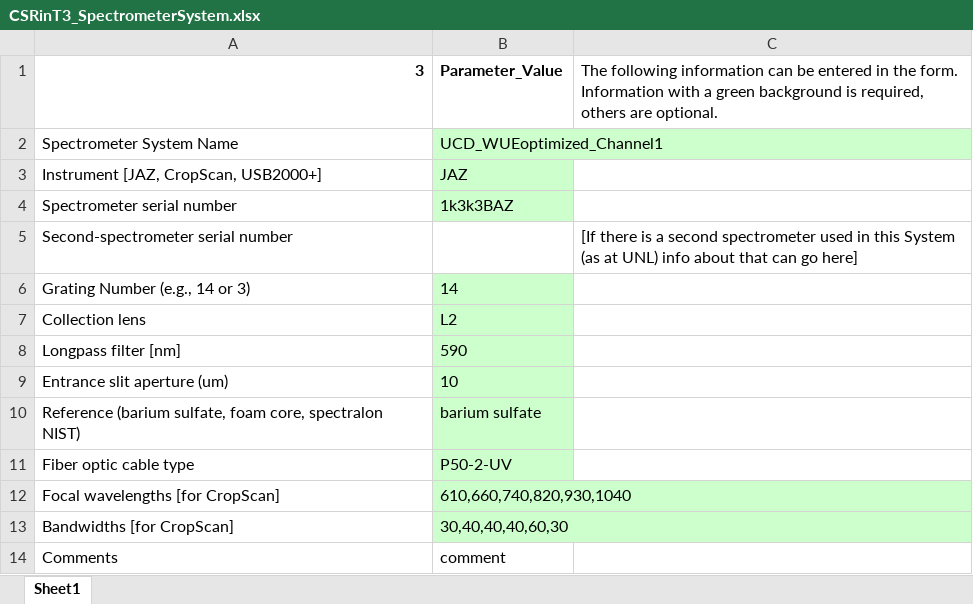
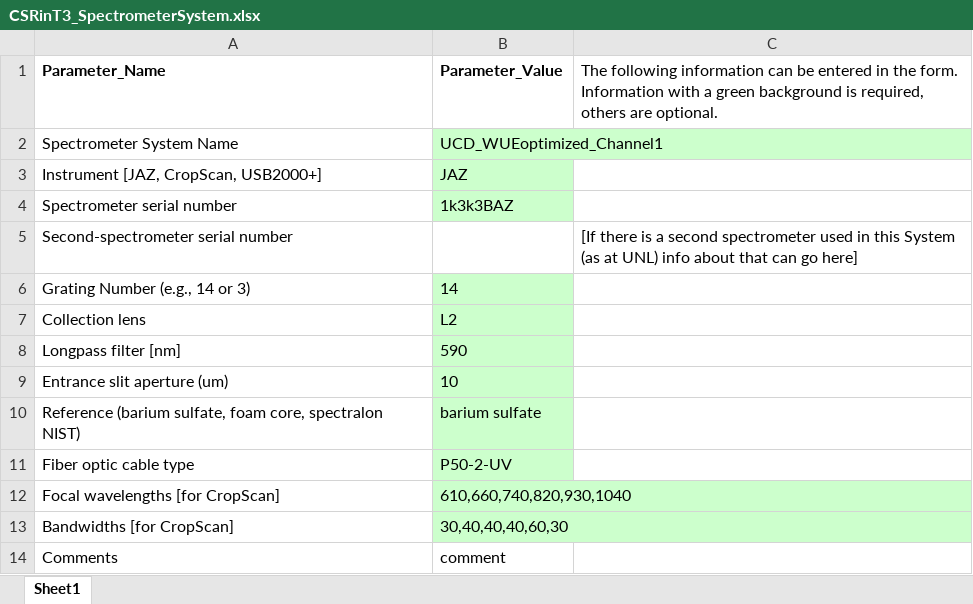
Before and after one commit to Dave-Matthews/The-Triticeae-Toolbox, an Excel workbook: curator_data/examples/T3/CSRinT3_SpectrometerSystem.xlsx, sheet Sheet1, drawn as a sheet; values as stored, in another font and other column widths than the file's, no borders; the diff names each change by its address in the sheet, - before the commit and + after, or states it on an @@ line.

Commit message:
fix link on page and correct error in template for CSR System file

```diff
--- a/curator_data/examples/T3/CSRinT3_SpectrometerSystem.xlsx (sheet Sheet1)
+++ b/curator_data/examples/T3/CSRinT3_SpectrometerSystem.xlsx (sheet Sheet1)
-A1: 3
+A1: Parameter_Name
```
Also changed, not shown: 1 other file.
